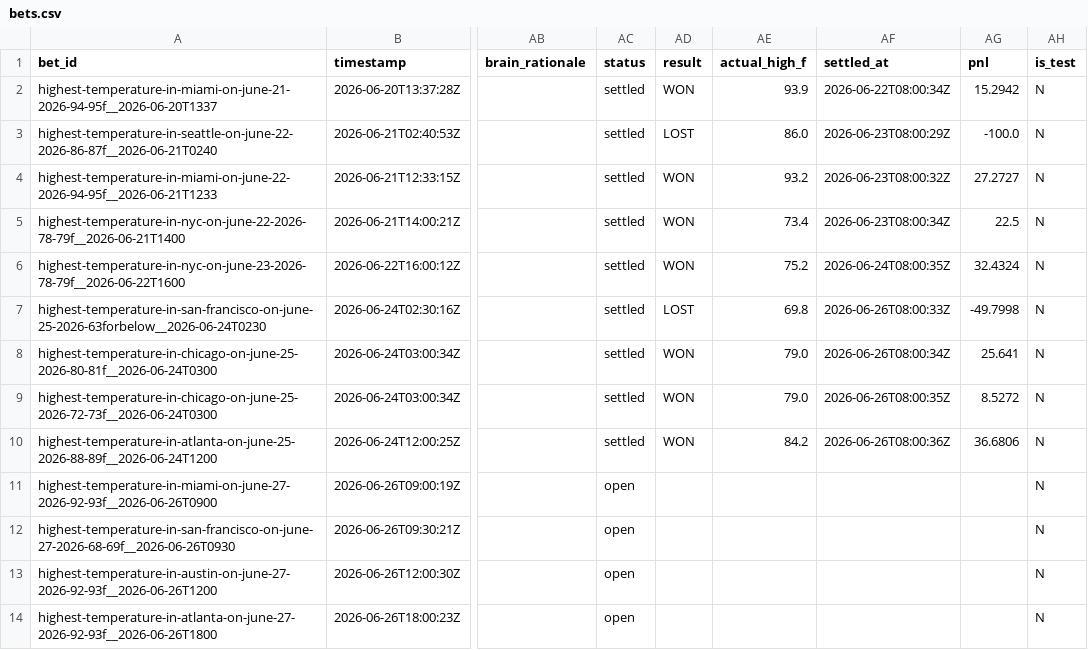
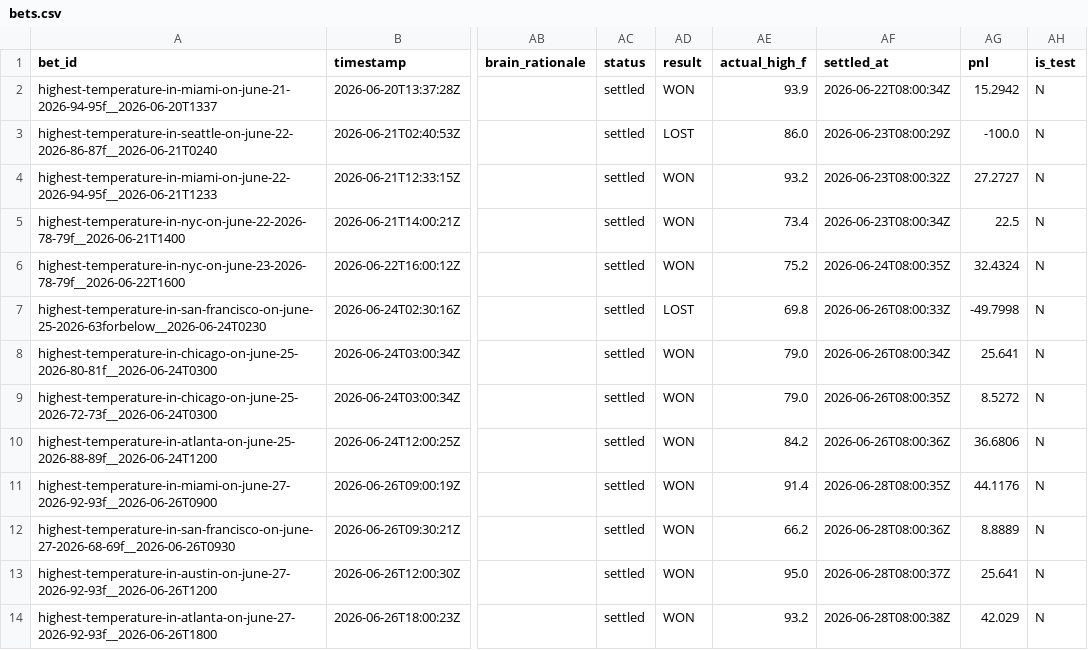
Before and after one commit to user-kv/polymarket-desk, a CSV file: papertrader/data/bets.csv, drawn as a sheet; only a part is shown, gaps mark what is left out; the diff names each change by its address in the sheet, - before the commit and + after, or states it on an @@ line.

```diff
--- a/papertrader/data/bets.csv
+++ b/papertrader/data/bets.csv
-AC11:AC14 (status): open
+AC11:AC14 (status): settled
-AD11:AD14 (result): (empty)
+AD11:AD14 (result): WON
-AE11 (actual_high_f): (empty)
+AE11 (actual_high_f): 91.4
-AF11 (settled_at): (empty)
+AF11 (settled_at): 2026-06-28T08:00:35Z
-AG11 (pnl): (empty)
+AG11 (pnl): 44.1176
-AE12 (actual_high_f): (empty)
+AE12 (actual_high_f): 66.2
-AF12 (settled_at): (empty)
+AF12 (settled_at): 2026-06-28T08:00:36Z
-AG12 (pnl): (empty)
+AG12 (pnl): 8.8889
-AE13 (actual_high_f): (empty)
+AE13 (actual_high_f): 95.0
-AF13 (settled_at): (empty)
+AF13 (settled_at): 2026-06-28T08:00:37Z
-AG13 (pnl): (empty)
+AG13 (pnl): 25.641
-AE14 (actual_high_f): (empty)
+AE14 (actual_high_f): 93.2
-AF14 (settled_at): (empty)
+AF14 (settled_at): 2026-06-28T08:00:38Z
-AG14 (pnl): (empty)
+AG14 (pnl): 42.029
```
Also changed, not shown: 3 other files.
